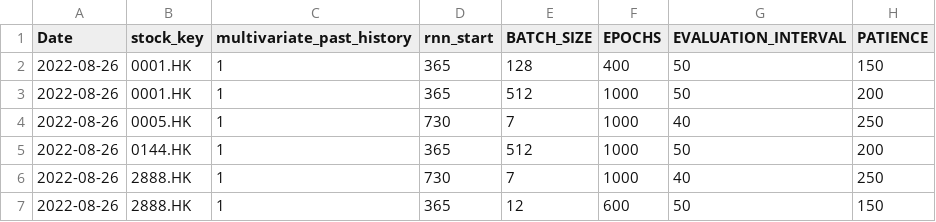
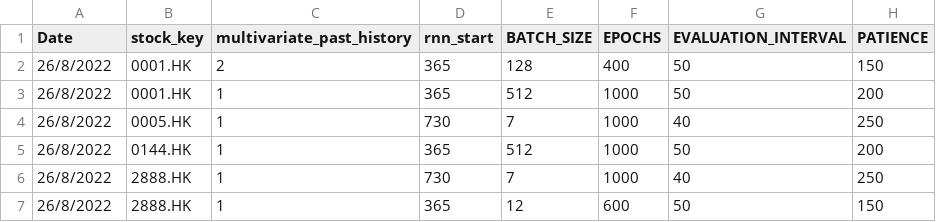
Before and after one commit to laps-odoo/test, a CSV file: multi_stocks_multi_predictions_learning_parameters.csv, drawn as a sheet; only a part is shown; the diff names each change by its address in the sheet, - before the commit and + after, or states it on an @@ line.

Commit message:
Try update error

```diff
--- a/multi_stocks_multi_predictions_learning_parameters.csv
+++ b/multi_stocks_multi_predictions_learning_parameters.csv
-A2:A7 (Date): 2022-08-26
+A2:A7 (Date): 26/8/2022
-C2 (multivariate_past_history): 1
+C2 (multivariate_past_history): 2
```
